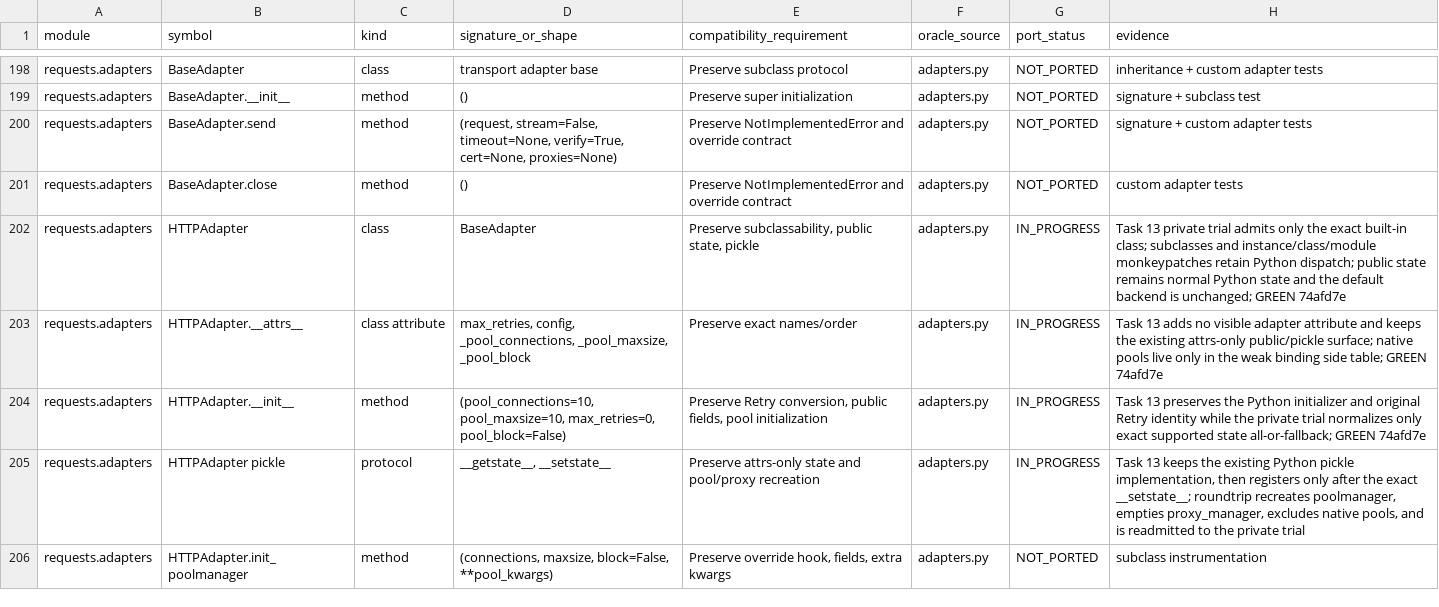
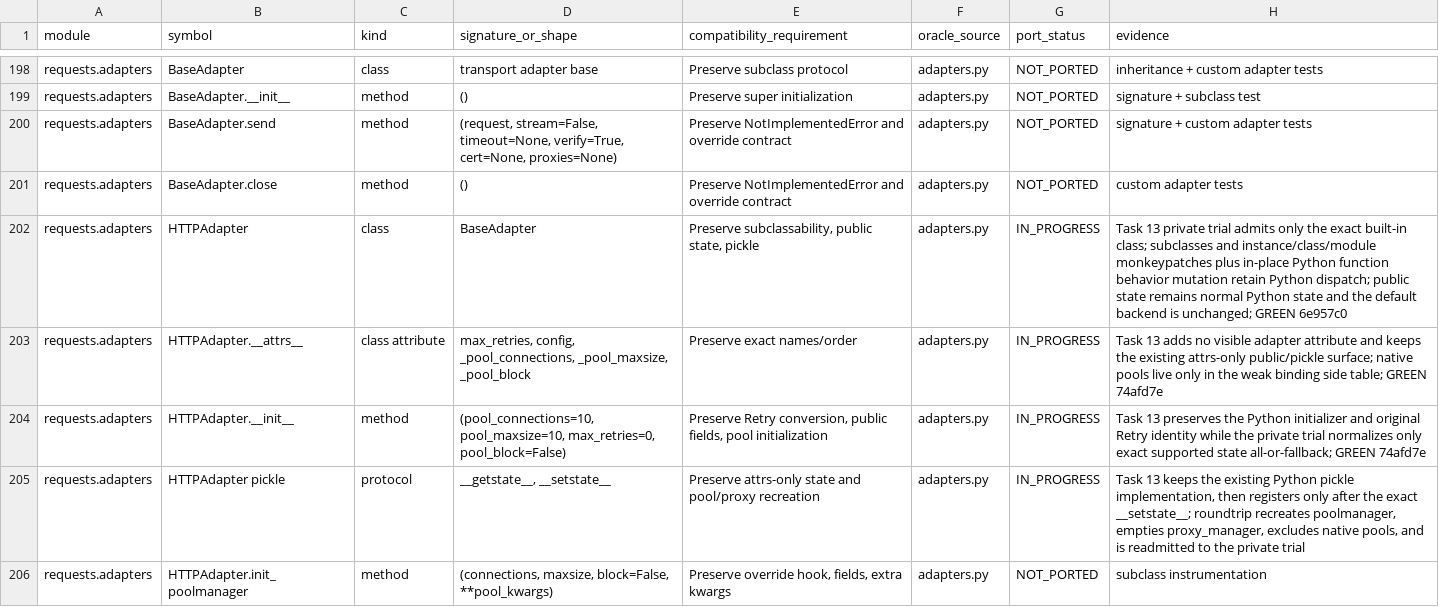
Before and after one commit to puneet-chandna/requests-native, a TSV file: API_COMPATIBILITY.tsv, drawn as a sheet; only a part is shown, gaps mark what is left out; the diff covers the shown part only.

Commit message:
docs: refresh Task 13 provenance evidence

```diff
--- a/API_COMPATIBILITY.tsv
+++ b/API_COMPATIBILITY.tsv
@@ -201,3 +201,3 @@ requests.adapters	BaseAdapter.send	method	(request, stream=False, timeout=None,
 requests.adapters	BaseAdapter.close	method	()	Preserve NotImplementedError and override contract	adapters.py	NOT_PORTED	custom adapter tests
-requests.adapters	HTTPAdapter	class	BaseAdapter	Preserve subclassability, public state, pickle	adapters.py	IN_PROGRESS	Task 13 private trial admits only the exact built-in class; subclasses and instance/class/module monkeypatches retain Python dispatch; public state remains normal Python state and the default backend is unchanged; GREEN 74afd7e
+requests.adapters	HTTPAdapter	class	BaseAdapter	Preserve subclassability, public state, pickle	adapters.py	IN_PROGRESS	Task 13 private trial admits only the exact built-in class; subclasses and instance/class/module monkeypatches plus in-place Python function behavior mutation retain Python dispatch; public state remains normal Python state and the default backend is unchanged; GREEN 6e957c0
 requests.adapters	HTTPAdapter.__attrs__	class attribute	max_retries, config, _pool_connections, _pool_maxsize, _pool_block	Preserve exact names/order	adapters.py	IN_PROGRESS	Task 13 adds no visible adapter attribute and keeps the existing attrs-only public/pickle surface; native pools live only in the weak binding side table; GREEN 74afd7e
```
Also changed, not shown: 5 edited cells elsewhere in this file, LIFETIMES.tsv.
